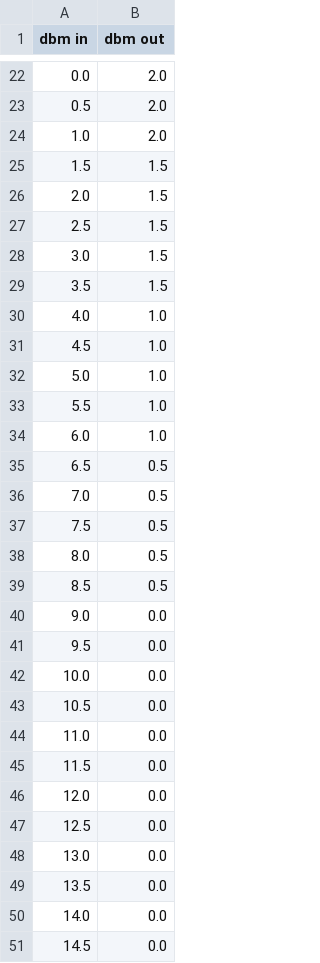
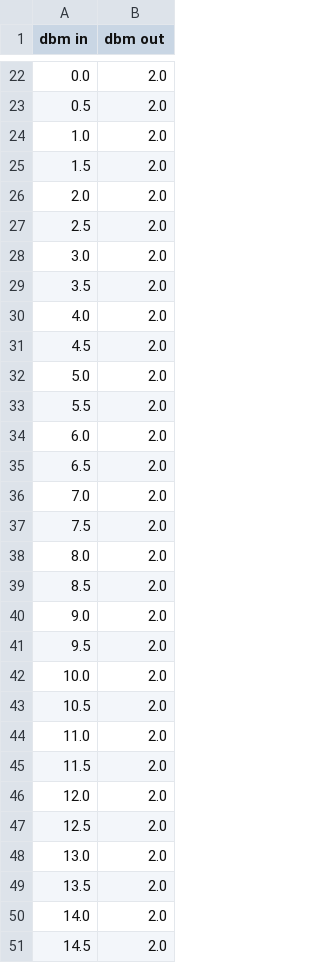
Before and after one commit to huberp/phu-fair-kid-67, a CSV file: calibration/references-new/graph4_maximum_compression.csv, drawn as a sheet; only a part is shown, gaps mark what is left out; the diff covers the shown part only.

```diff
--- a/calibration/references-new/graph4_maximum_compression.csv
+++ b/calibration/references-new/graph4_maximum_compression.csv
@@ -24,28 +24,28 @@ dbm in,dbm out
 1.0,2.0
-1.5,1.5
-2.0,1.5
-2.5,1.5
-3.0,1.5
-3.5,1.5
-4.0,1.0
-4.5,1.0
-5.0,1.0
-5.5,1.0
-6.0,1.0
-6.5,0.5
-7.0,0.5
-7.5,0.5
-8.0,0.5
-8.5,0.5
-9.0,0.0
-9.5,0.0
-10.0,0.0
-10.5,0.0
-11.0,0.0
-11.5,0.0
-12.0,0.0
-12.5,0.0
-13.0,0.0
-13.5,0.0
-14.0,0.0
-14.5,0.0
+1.5,2.0
+2.0,2.0
+2.5,2.0
+3.0,2.0
+3.5,2.0
+4.0,2.0
+4.5,2.0
+5.0,2.0
+5.5,2.0
+6.0,2.0
+6.5,2.0
+7.0,2.0
+7.5,2.0
+8.0,2.0
+8.5,2.0
+9.0,2.0
+9.5,2.0
+10.0,2.0
+10.5,2.0
+11.0,2.0
+11.5,2.0
+12.0,2.0
+12.5,2.0
+13.0,2.0
+13.5,2.0
+14.0,2.0
+14.5,2.0
```
Also changed, not shown: 21 edited cells elsewhere in this file.
